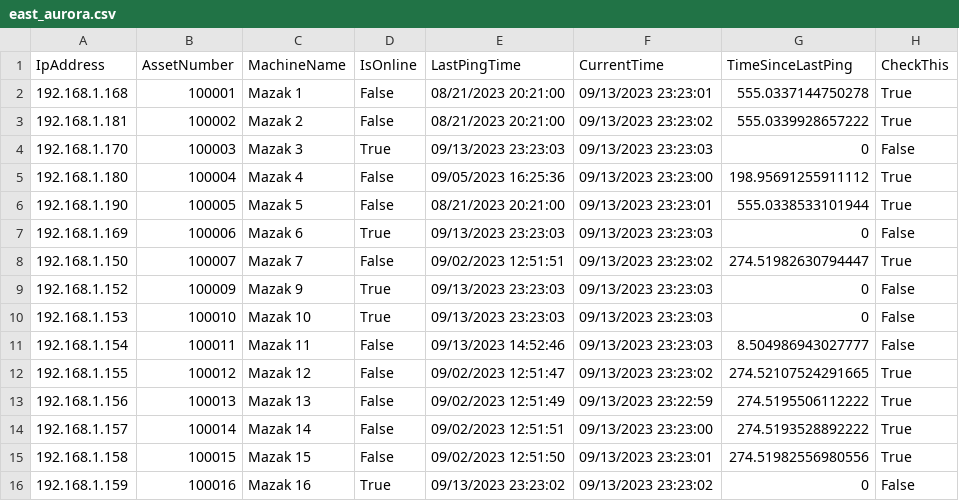
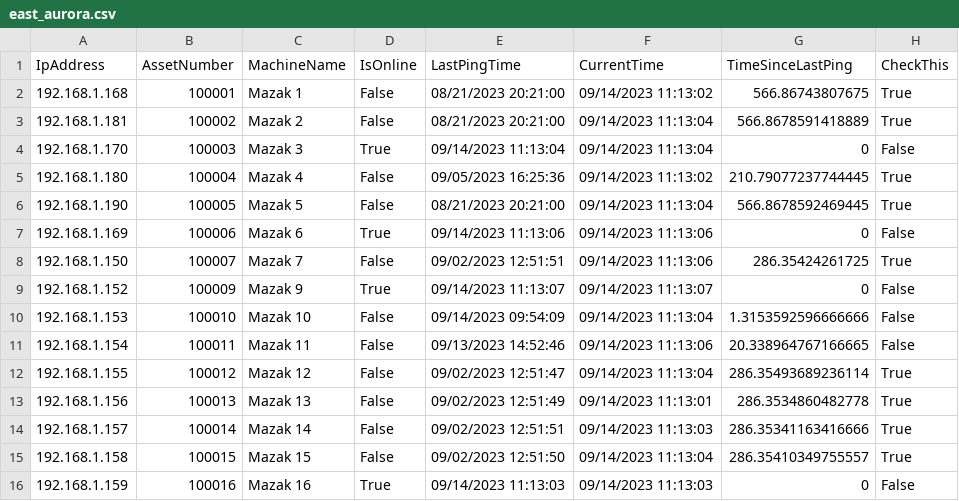
Before and after one commit to Fejiberglibstein/ip-dashboard, a CSV file: site_csvs/east_aurora.csv, drawn as a sheet; only a part is shown; the diff covers the shown part only.

```diff
--- a/site_csvs/east_aurora.csv
+++ b/site_csvs/east_aurora.csv
@@ -1,16 +1,16 @@
 IpAddress,AssetNumber,MachineName,IsOnline,LastPingTime,CurrentTime,TimeSinceLastPing,CheckThis
-192.168.1.168,100001,Mazak 1,False,08/21/2023 20:21:00,09/13/2023 23:23:01,555.0337144750278,True
-192.168.1.181,100002,Mazak 2,False,08/21/2023 20:21:00,09/13/2023 23:23:02,555.0339928657222,True
-192.168.1.170,100003,Mazak 3,True,09/13/2023 23:23:03,09/13/2023 23:23:03,0,False
-192.168.1.180,100004,Mazak 4,False,09/05/2023 16:25:36,09/13/2023 23:23:00,198.95691255911112,True
-192.168.1.190,100005,Mazak 5,False,08/21/2023 20:21:00,09/13/2023 23:23:01,555.0338533101944,True
-192.168.1.169,100006,Mazak 6,True,09/13/2023 23:23:03,09/13/2023 23:23:03,0,False
-192.168.1.150,100007,Mazak 7,False,09/02/2023 12:51:51,09/13/2023 23:23:02,274.51982630794447,True
-192.168.1.152,100009,Mazak 9,True,09/13/2023 23:23:03,09/13/2023 23:23:03,0,False
-192.168.1.153,100010,Mazak 10,True,09/13/2023 23:23:03,09/13/2023 23:23:03,0,False
-192.168.1.154,100011,Mazak 11,False,09/13/2023 14:52:46,09/13/2023 23:23:03,8.504986943027777,False
-192.168.1.155,100012,Mazak 12,False,09/02/2023 12:51:47,09/13/2023 23:23:02,274.52107524291665,True
-192.168.1.156,100013,Mazak 13,False,09/02/2023 12:51:49,09/13/2023 23:22:59,274.5195506112222,True
-192.168.1.157,100014,Mazak 14,False,09/02/2023 12:51:51,09/13/2023 23:23:00,274.5193528892222,True
-192.168.1.158,100015,Mazak 15,False,09/02/2023 12:51:50,09/13/2023 23:23:01,274.51982556980556,True
-192.168.1.159,100016,Mazak 16,True,09/13/2023 23:23:02,09/13/2023 23:23:02,0,False
+192.168.1.168,100001,Mazak 1,False,08/21/2023 20:21:00,09/14/2023 11:13:02,566.86743807675,True
+192.168.1.181,100002,Mazak 2,False,08/21/2023 20:21:00,09/14/2023 11:13:04,566.8678591418889,True
+192.168.1.170,100003,Mazak 3,True,09/14/2023 11:13:04,09/14/2023 11:13:04,0,False
+192.168.1.180,100004,Mazak 4,False,09/05/2023 16:25:36,09/14/2023 11:13:02,210.79077237744445,True
+192.168.1.190,100005,Mazak 5,False,08/21/2023 20:21:00,09/14/2023 11:13:04,566.8678592469445,True
+192.168.1.169,100006,Mazak 6,True,09/14/2023 11:13:06,09/14/2023 11:13:06,0,False
+192.168.1.150,100007,Mazak 7,False,09/02/2023 12:51:51,09/14/2023 11:13:06,286.35424261725,True
+192.168.1.152,100009,Mazak 9,True,09/14/2023 11:13:07,09/14/2023 11:13:07,0,False
+192.168.1.153,100010,Mazak 10,False,09/14/2023 09:54:09,09/14/2023 11:13:04,1.3153592596666666,False
+192.168.1.154,100011,Mazak 11,False,09/13/2023 14:52:46,09/14/2023 11:13:06,20.338964767166665,False
+192.168.1.155,100012,Mazak 12,False,09/02/2023 12:51:47,09/14/2023 11:13:04,286.35493689236114,True
+192.168.1.156,100013,Mazak 13,False,09/02/2023 12:51:49,09/14/2023 11:13:01,286.3534860482778,True
+192.168.1.157,100014,Mazak 14,False,09/02/2023 12:51:51,09/14/2023 11:13:03,286.35341163416666,True
+192.168.1.158,100015,Mazak 15,False,09/02/2023 12:51:50,09/14/2023 11:13:04,286.35410349755557,True
+192.168.1.159,100016,Mazak 16,True,09/14/2023 11:13:03,09/14/2023 11:13:03,0,False
```
Also changed, not shown: 138 edited cells elsewhere in this file, 11 other files.
